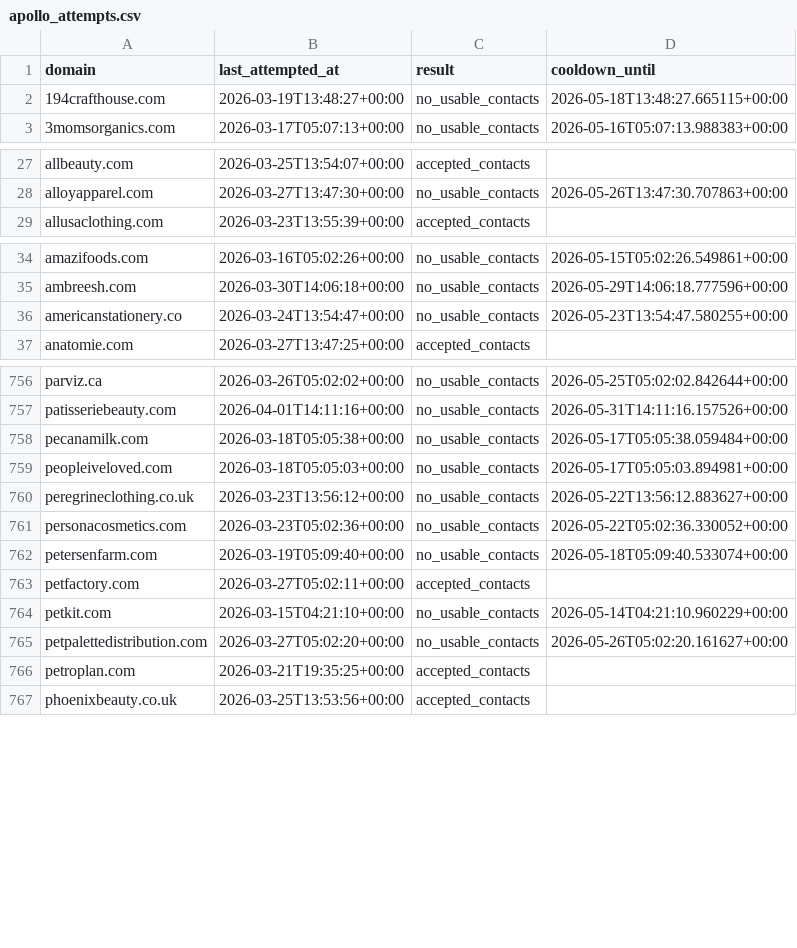
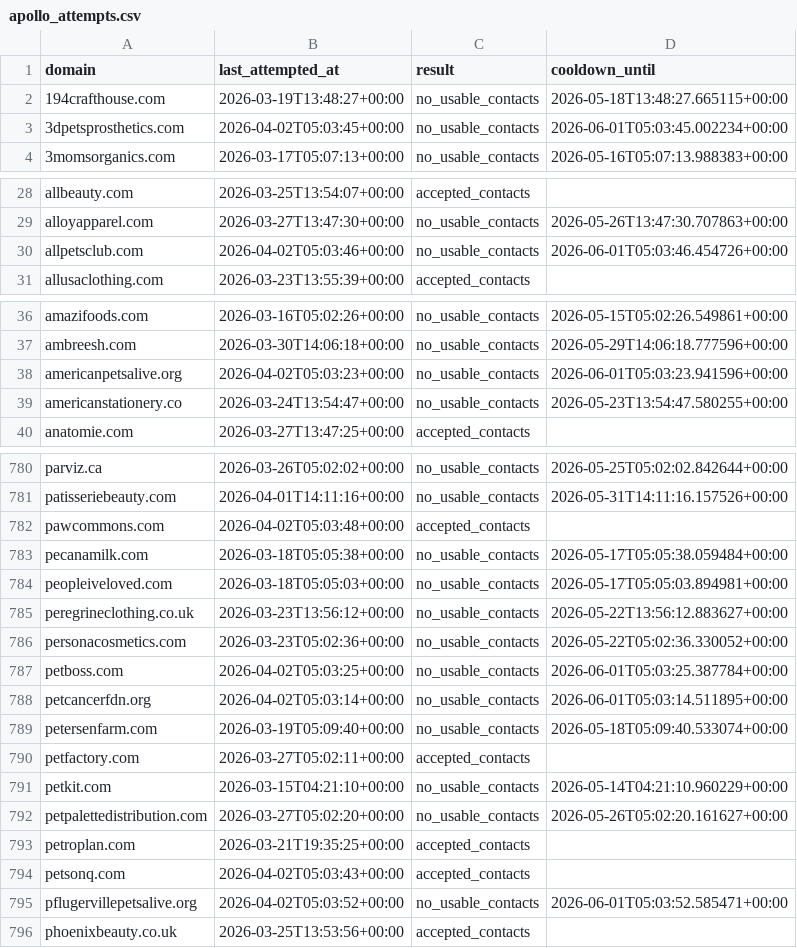
Before and after one commit to david-anata/Lead-scraper, a CSV file: state/apollo_attempts.csv, drawn as a sheet; only a part is shown, gaps mark what is left out; the diff covers the shown part only; the diff names each change by its address in the sheet, - before the commit and + after, or states it on an @@ line.

Commit message:
Update Apollo attempts state

```diff
--- a/state/apollo_attempts.csv
+++ b/state/apollo_attempts.csv
+row 3: 3dpetsprosthetics.com | 2026-04-02T05:03:45+00:00 | no_usable_contacts | 2026-06-01T05:03:45.002234+00:00
+row 30: allpetsclub.com | 2026-04-02T05:03:46+00:00 | no_usable_contacts | 2026-06-01T05:03:46.454726+00:00
+row 38: americanpetsalive.org | 2026-04-02T05:03:23+00:00 | no_usable_contacts | 2026-06-01T05:03:23.941596+00:00
+row 782: pawcommons.com | 2026-04-02T05:03:48+00:00 | accepted_contacts
+row 787: petboss.com | 2026-04-02T05:03:25+00:00 | no_usable_contacts | 2026-06-01T05:03:25.387784+00:00
+row 788: petcancerfdn.org | 2026-04-02T05:03:14+00:00 | no_usable_contacts | 2026-06-01T05:03:14.511895+00:00
+row 794: petsonq.com | 2026-04-02T05:03:43+00:00 | accepted_contacts
+row 795: pflugervillepetsalive.org | 2026-04-02T05:03:52+00:00 | no_usable_contacts | 2026-06-01T05:03:52.585471+00:00
```
Also changed, not shown: 29 added rows elsewhere in this file.
